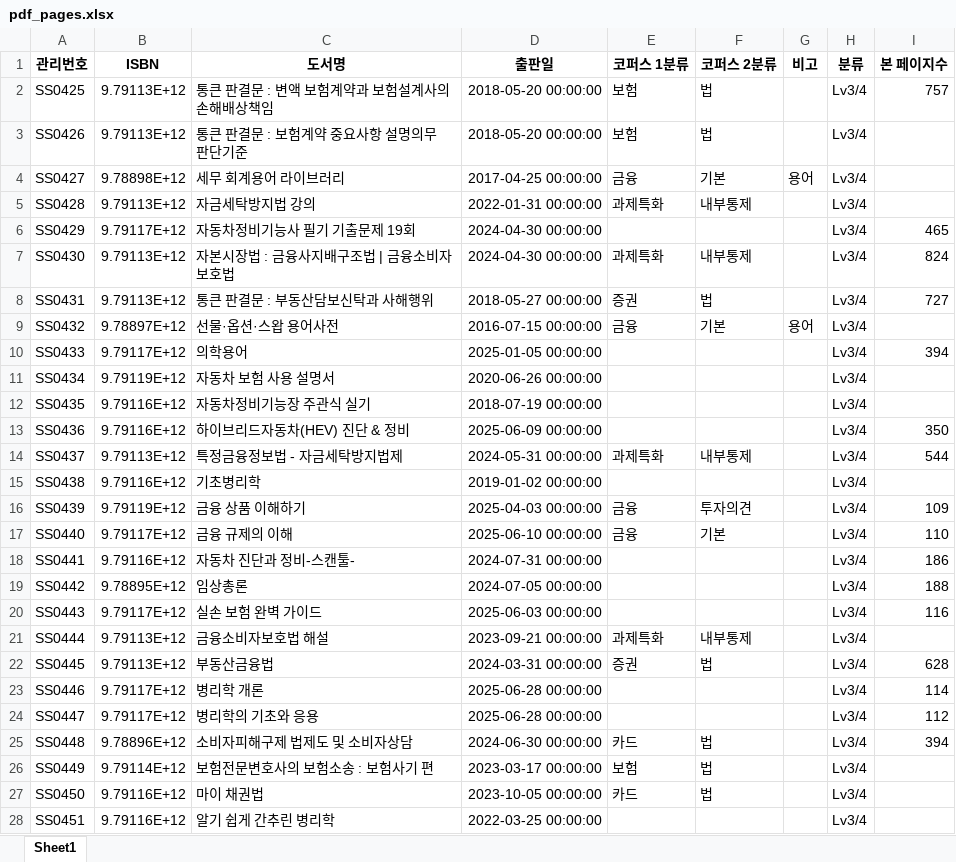
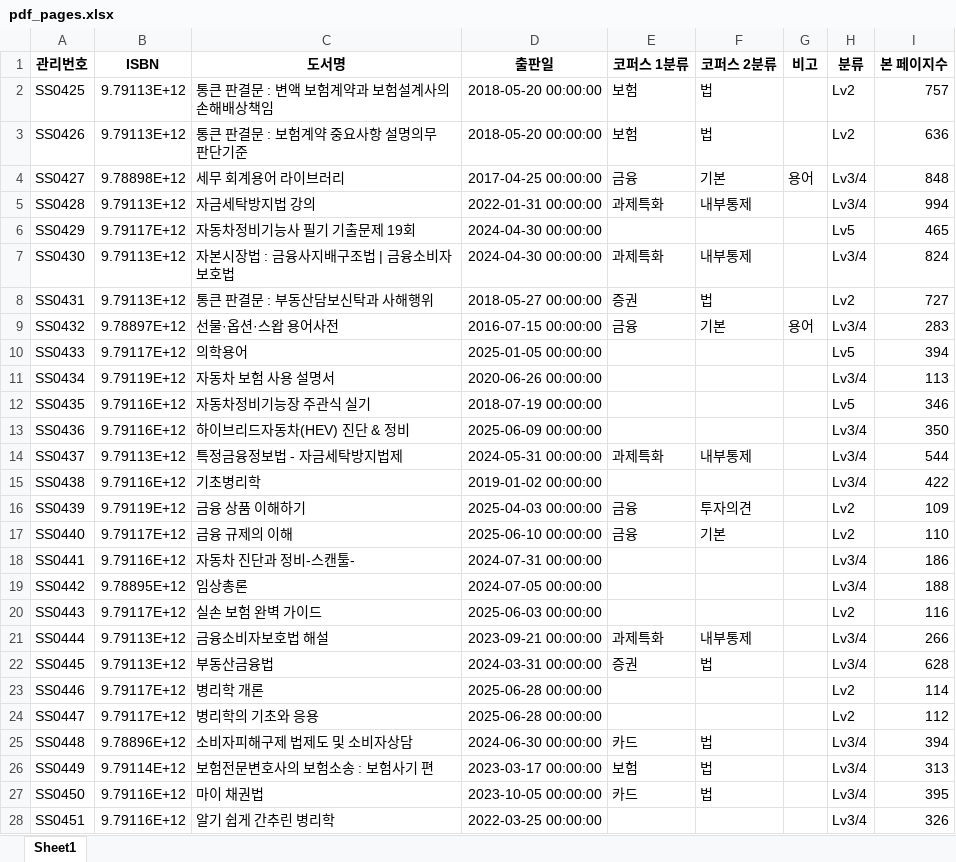
Before and after one commit to jayleenym/SFAIcenter, an Excel workbook: pdf_pages.xlsx, sheet Sheet1, drawn as a sheet; only a part is shown; values as stored, in another font and other column widths than the file's, no borders; the diff covers the shown part only; the diff names each change by its address in the sheet, - before the commit and + after, or states it on an @@ line.

```diff
--- a/pdf_pages.xlsx (sheet Sheet1)
+++ b/pdf_pages.xlsx (sheet Sheet1)
-H2:H3 (분류): Lv3/4
+H2:H3 (분류): Lv2
-I3 (본 페이지수): (empty)
+I3 (본 페이지수): 636
-I4 (본 페이지수): (empty)
+I4 (본 페이지수): 848
-I5 (본 페이지수): (empty)
+I5 (본 페이지수): 994
-H6 (분류): Lv3/4
+H6 (분류): Lv5
-H8 (분류): Lv3/4
+H8 (분류): Lv2
-I9 (본 페이지수): (empty)
+I9 (본 페이지수): 283
-H10 (분류): Lv3/4
+H10 (분류): Lv5
-I11 (본 페이지수): (empty)
+I11 (본 페이지수): 113
-H12 (분류): Lv3/4
+H12 (분류): Lv5
-I12 (본 페이지수): (empty)
+I12 (본 페이지수): 346
-I15 (본 페이지수): (empty)
+I15 (본 페이지수): 422
-H16:H17 (분류): Lv3/4
+H16:H17 (분류): Lv2
-H20 (분류): Lv3/4
+H20 (분류): Lv2
-I21 (본 페이지수): (empty)
+I21 (본 페이지수): 266
-H23:H24 (분류): Lv3/4
+H23:H24 (분류): Lv2
-I26 (본 페이지수): (empty)
+I26 (본 페이지수): 313
-I27 (본 페이지수): (empty)
+I27 (본 페이지수): 395
-I28 (본 페이지수): (empty)
+I28 (본 페이지수): 326
```
Also changed, not shown: 2 added rows and 136 edited cells elsewhere in this sheet, 3 other files.
